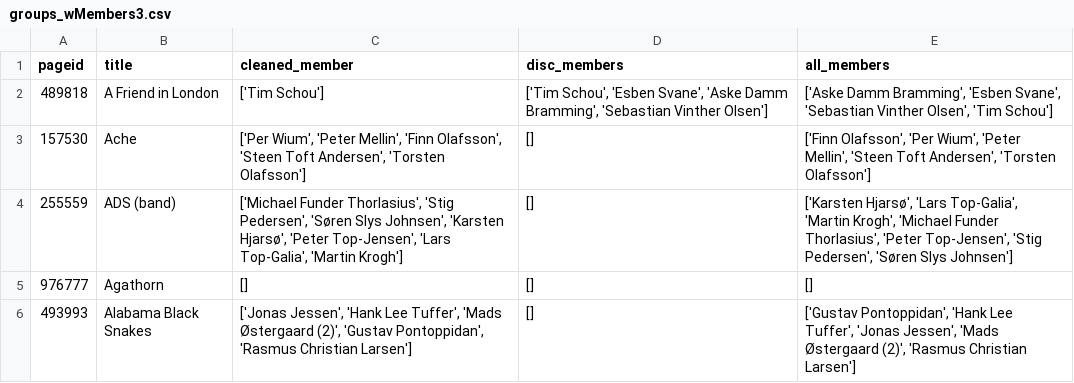
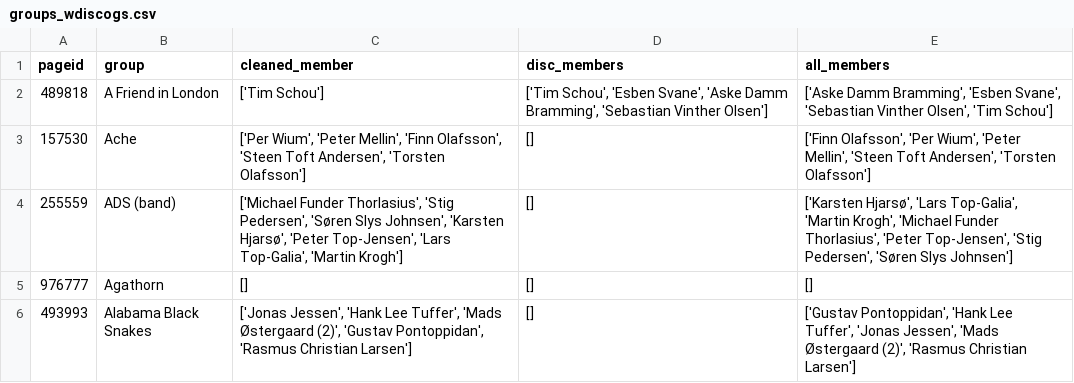
Before and after one commit to Aaresh1705/CSS_project_final, a CSV file: data/groups_wdiscogs.csv (was data/wip/groups_wMembers3.csv), drawn as a sheet; only a part is shown.

```diff
--- a/data/wip/groups_wMembers3.csv
+++ b/data/groups_wdiscogs.csv
@@ -1,2 +1,2 @@
-pageid,title,cleaned_member,disc_members,all_members
+pageid,group,cleaned_member,disc_members,all_members
 489818,A Friend in London,['Tim Schou'],"['Tim Schou', 'Esben Svane', 'Aske Damm Bramming', 'Sebastian Vinther Olsen']","['Aske Damm Bramming', 'Esben Svane', 'Sebastian Vinther Olsen', 'Tim Schou']"
```
Also changed, not shown: 3 other files.
